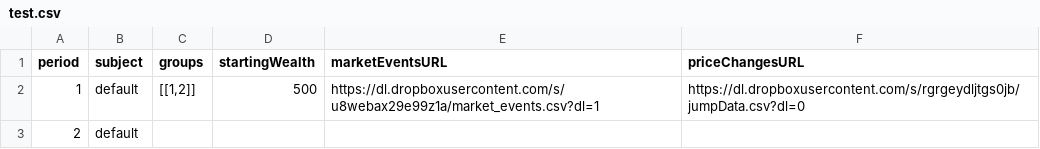
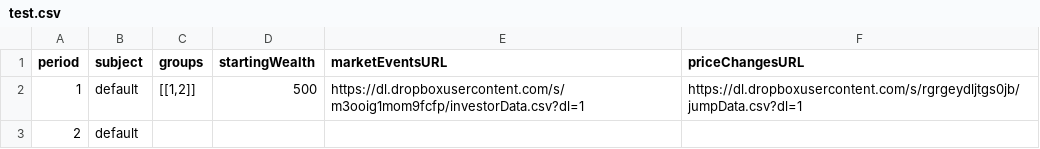
Before and after one commit to Leeps-Lab/redwood_HFT_CDA_ORIG, a CSV file: config/test.csv, drawn as a sheet.

Commit message:
changed to use eric's price changes and investor arrivals

```diff
--- a/config/test.csv
+++ b/config/test.csv
@@ -1,3 +1,3 @@
 period,subject,groups,startingWealth,marketEventsURL,priceChangesURL
-1,default,"[[1,2]]",500,https://dl.dropboxusercontent.com/s/u8webax29e99z1a/market_events.csv?dl=1,https://dl.dropboxusercontent.com/s/rgrgeydljtgs0jb/jumpData.csv?dl=0
+1,default,"[[1,2]]",500,https://dl.dropboxusercontent.com/s/m3ooig1mom9fcfp/investorData.csv?dl=1,https://dl.dropboxusercontent.com/s/rgrgeydljtgs0jb/jumpData.csv?dl=1
 2,default,,,,
```
Also changed, not shown: 3 other files.
